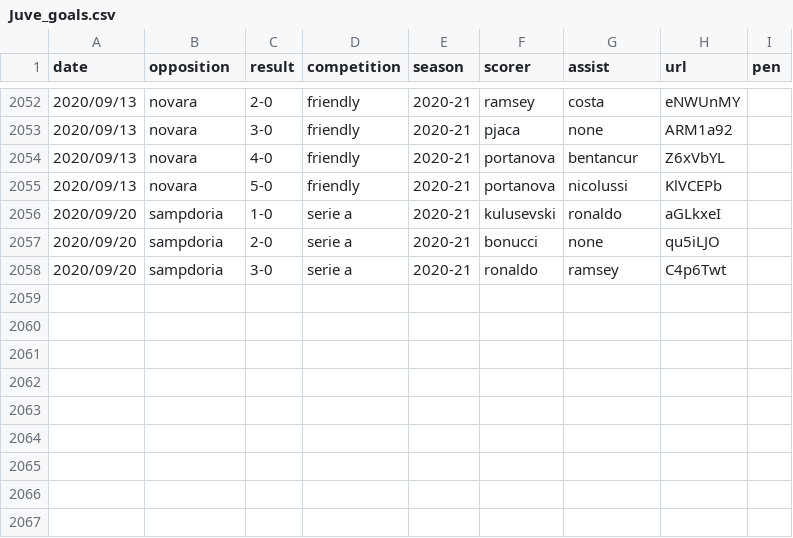
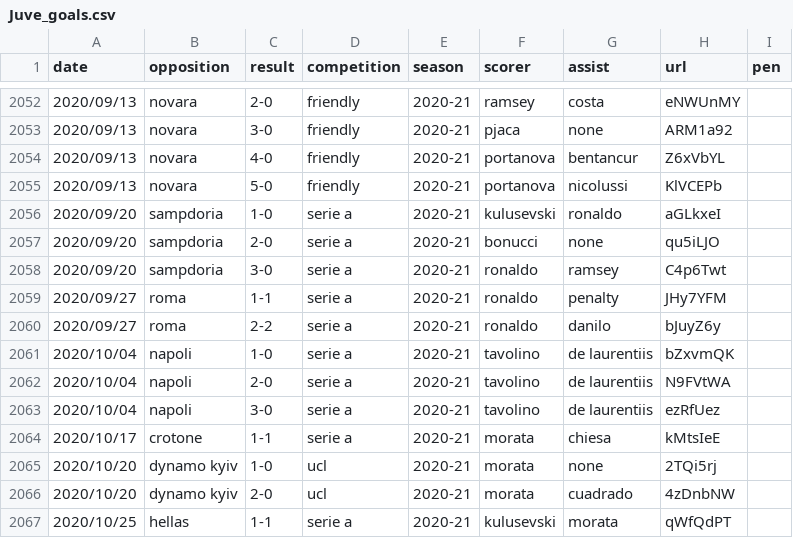
Before and after one commit to poebae/JuveGoalBot, a CSV file: Juve_goals.csv, drawn as a sheet; only a part is shown, gaps mark what is left out.

```diff
--- a/Juve_goals.csv
+++ b/Juve_goals.csv
@@ -2058 +2058,10 @@ date,opposition,result,competition,season,scorer,assist,url,pen
 2020/09/20,sampdoria,3-0,serie a,2020-21,ronaldo,ramsey,C4p6Twt,
+2020/09/27,roma,1-1,serie a,2020-21,ronaldo,penalty,JHy7YFM,
+2020/09/27,roma,2-2,serie a,2020-21,ronaldo,danilo,bJuyZ6y,
+2020/10/04,napoli,1-0,serie a,2020-21,tavolino,de laurentiis,bZxvmQK,
+2020/10/04,napoli,2-0,serie a,2020-21,tavolino,de laurentiis,N9FVtWA,
+2020/10/04,napoli,3-0,serie a,2020-21,tavolino,de laurentiis,ezRfUez,
+2020/10/17,crotone,1-1,serie a,2020-21,morata,chiesa,kMtsIeE,
+2020/10/20,dynamo kyiv,1-0,ucl,2020-21,morata,none,2TQi5rj,
+2020/10/20,dynamo kyiv,2-0,ucl,2020-21,morata,cuadrado,4zDnbNW,
+2020/10/25,hellas,1-1,serie a,2020-21,kulusevski,morata,qWfQdPT,
```
Also changed, not shown: 5 other files.
